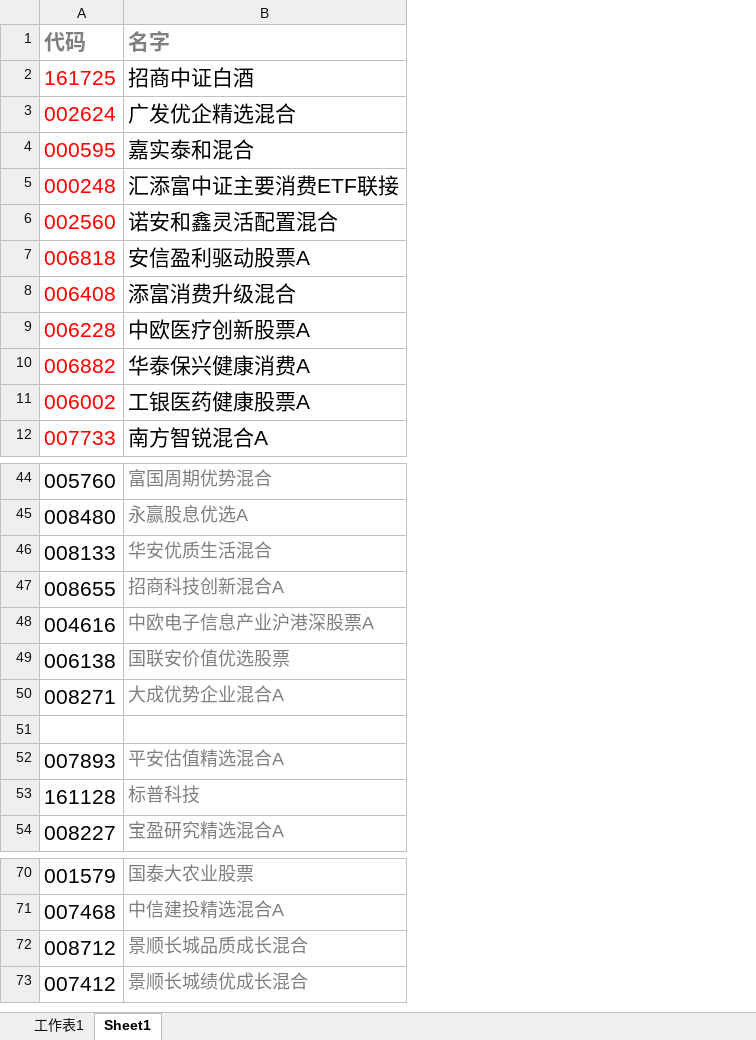
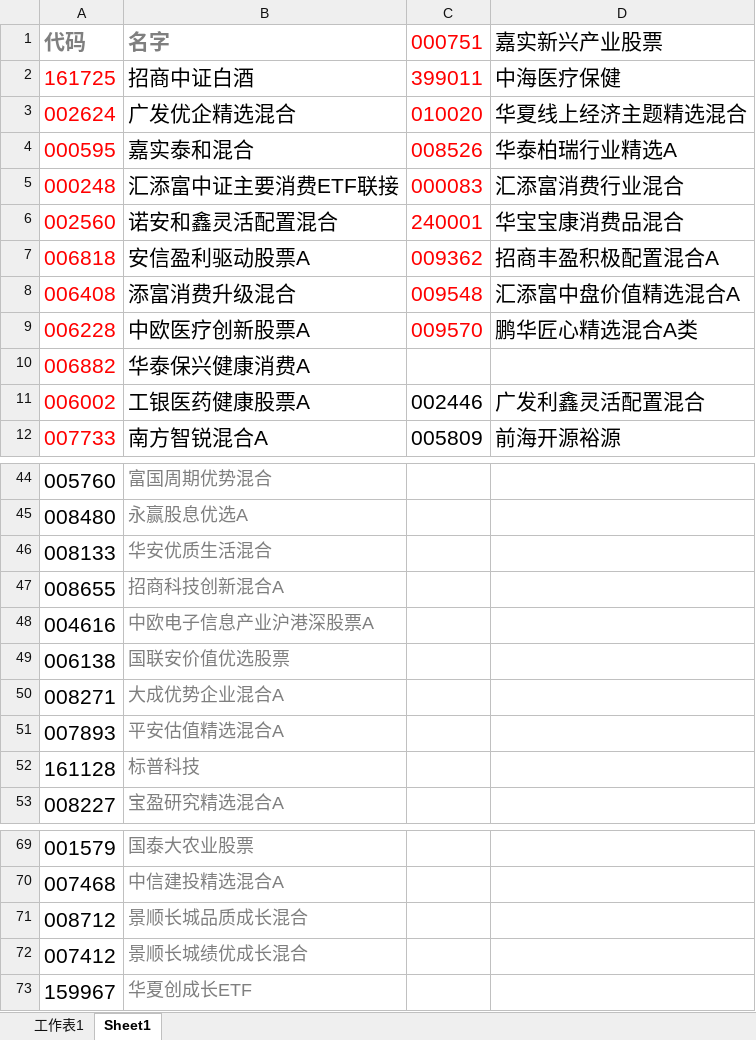
Before and after one commit to lijiadashaoye/jijinfenxi, an Excel workbook: 定投.xlsx, sheet Sheet1, drawn as a sheet; only a part is shown, gaps mark what is left out; values as stored, in another font and other column widths than the file's, no borders; removed rows and columns are numbered as before the commit, all else as after; the diff names each change by its address in the sheet, - before the commit and + after, or states it on an @@ line.

```diff
--- a/定投.xlsx (sheet Sheet1)
+++ b/定投.xlsx (sheet Sheet1)
+column C (000751), rows 2-12: 399011 | 010020 | 008526 | 000083 | 240001 | 009362 | 009548 | 009570 |  | 002446 | 005809
+column D (嘉实新兴产业股票), rows 2-12: 中海医疗保健 | 华夏线上经济主题精选混合 | 华泰柏瑞行业精选A | 汇添富消费行业混合 | 华宝宝康消费品混合 | 招商丰盈积极配置混合A | 汇添富中盘价值精选混合A | 鹏华匠心精选混合A类 |  | 广发利鑫灵活配置混合 | 前海开源裕源
-row 51: (empty)
+row 73: 159967 | 华夏创成长ETF
```
Also changed, not shown: sheet 工作表1, formulas that keep their value.
